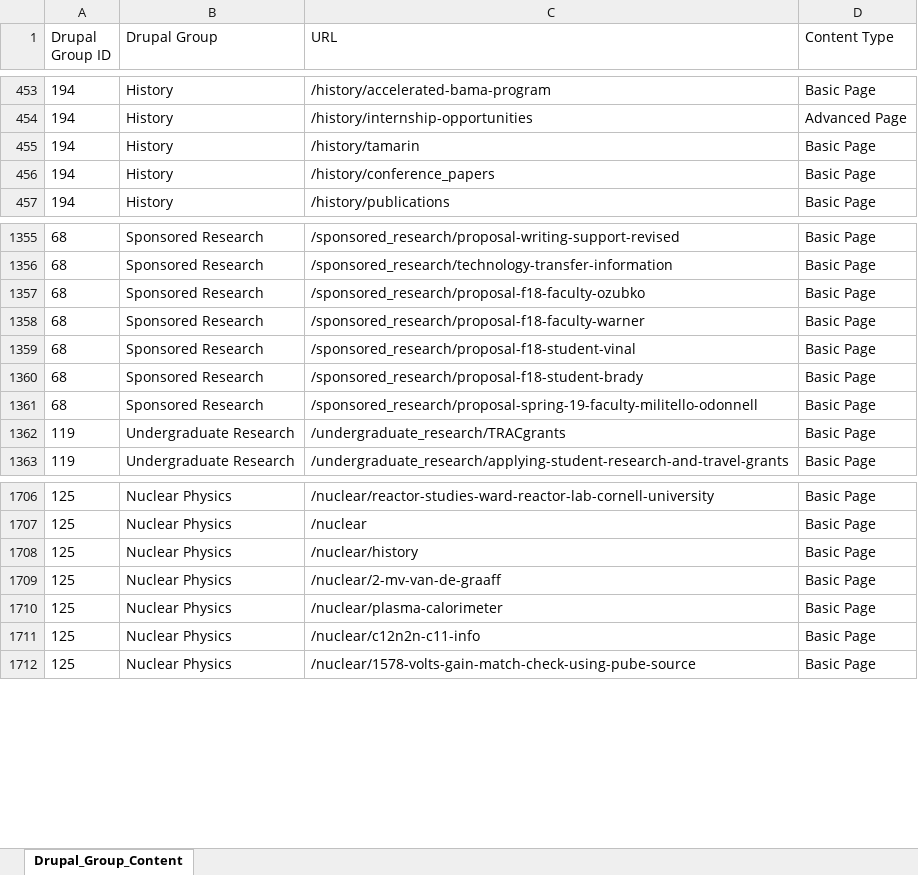
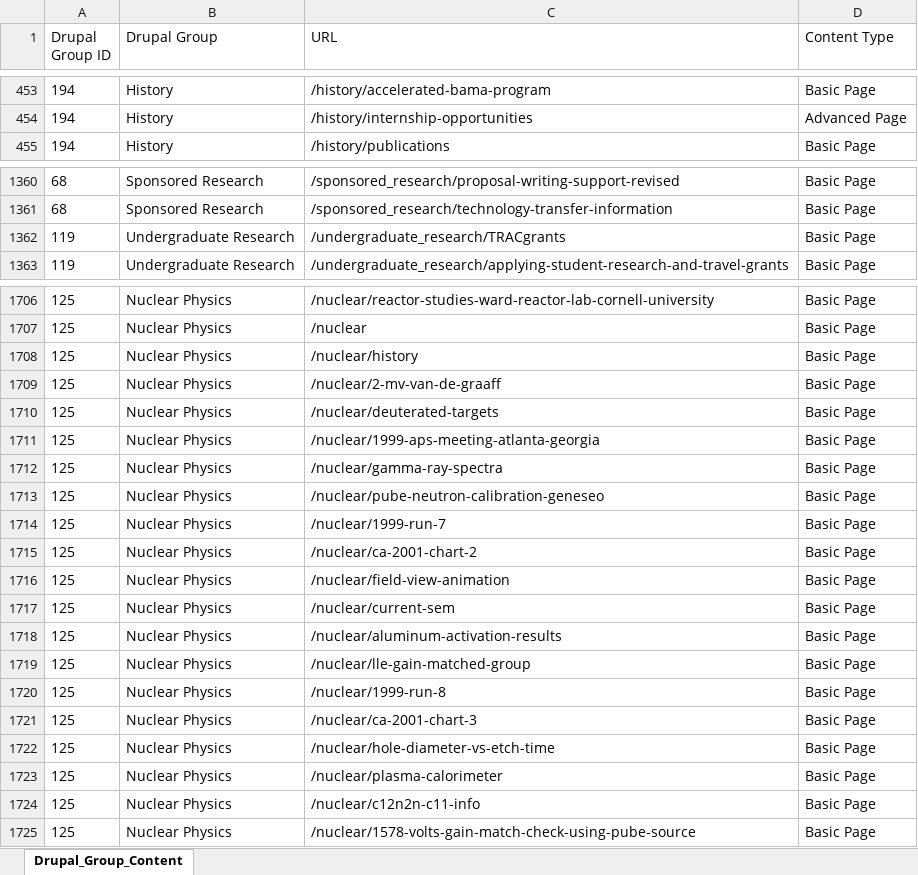
Before and after one commit to purvacodes/SunyGeneseoPlaywright, an Excel workbook: DrupalGroupContent.xlsx, sheet Drupal_Group_Content, drawn as a sheet; only a part is shown, gaps mark what is left out; values as stored, in another font and other column widths than the file's, no borders; removed rows and columns are numbered as before the commit, all else as after; the diff covers the shown part only; the diff names each change by its address in the sheet, - before the commit and + after, or states it on an @@ line.

```diff
--- a/DrupalGroupContent.xlsx (sheet Drupal_Group_Content)
+++ b/DrupalGroupContent.xlsx (sheet Drupal_Group_Content)
-row 455: 194 | History | /history/tamarin | Basic Page
-row 456: 194 | History | /history/conference_papers | Basic Page
-row 1357: 68 | Sponsored Research | /sponsored_research/proposal-f18-faculty-ozubko | Basic Page
-row 1358: 68 | Sponsored Research | /sponsored_research/proposal-f18-faculty-warner | Basic Page
-row 1359: 68 | Sponsored Research | /sponsored_research/proposal-f18-student-vinal | Basic Page
@@ row 1360 moved to row 1350: 68 @@
@@ row 1361 moved to row 1351: 68 @@
+row 1710: 125 | Nuclear Physics | /nuclear/deuterated-targets | Basic Page
+row 1711: 125 | Nuclear Physics | /nuclear/1999-aps-meeting-atlanta-georgia | Basic Page
+row 1712: 125 | Nuclear Physics | /nuclear/gamma-ray-spectra | Basic Page
+row 1713: 125 | Nuclear Physics | /nuclear/pube-neutron-calibration-geneseo | Basic Page
+row 1714: 125 | Nuclear Physics | /nuclear/1999-run-7 | Basic Page
+row 1715: 125 | Nuclear Physics | /nuclear/ca-2001-chart-2 | Basic Page
+row 1716: 125 | Nuclear Physics | /nuclear/field-view-animation | Basic Page
+row 1717: 125 | Nuclear Physics | /nuclear/current-sem | Basic Page
+row 1718: 125 | Nuclear Physics | /nuclear/aluminum-activation-results | Basic Page
+row 1719: 125 | Nuclear Physics | /nuclear/lle-gain-matched-group | Basic Page
+row 1720: 125 | Nuclear Physics | /nuclear/1999-run-8 | Basic Page
+row 1721: 125 | Nuclear Physics | /nuclear/ca-2001-chart-3 | Basic Page
+row 1722: 125 | Nuclear Physics | /nuclear/hole-diameter-vs-etch-time | Basic Page
```
Also changed, not shown: 19 added rows, 27 removed rows, 84 moved rows and 3 edited cells elsewhere in this sheet, RoleMenuCompare.xlsx, basic_page.xlsx, 12 other files.
